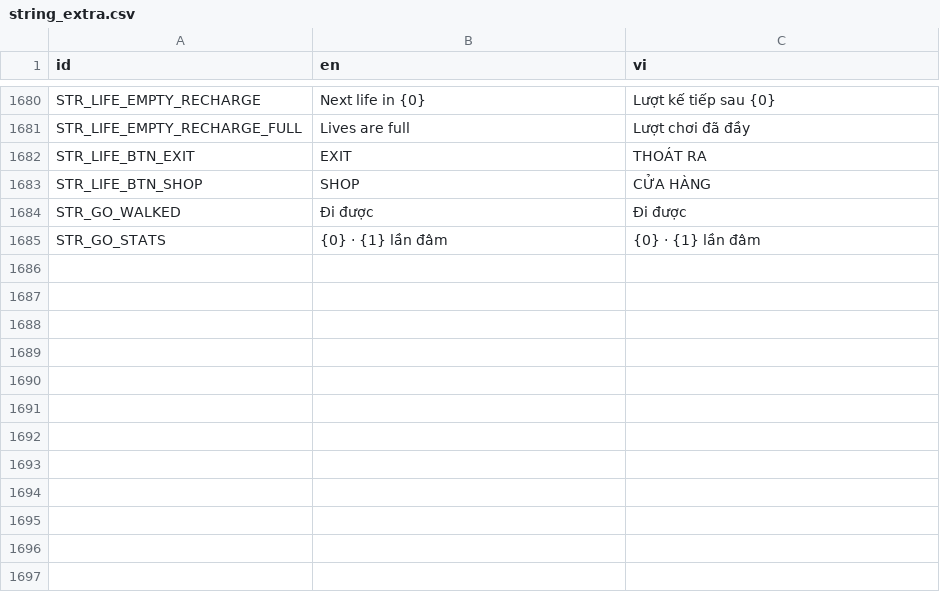
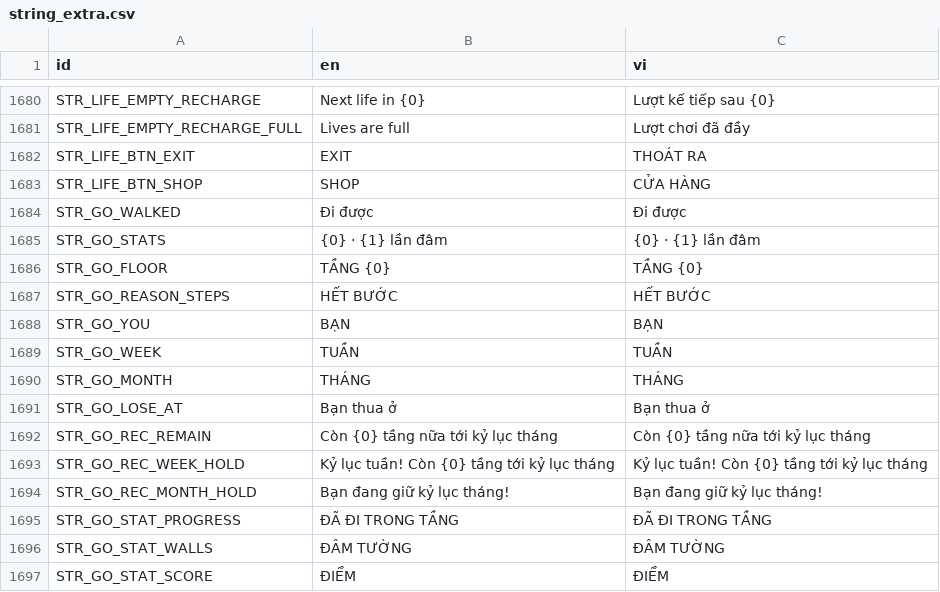
Before and after one commit to mrbut1995/phone-game-inkmaze, a CSV file: resources/localization/string_extra.csv, drawn as a sheet; only a part is shown, gaps mark what is left out; the diff names each change by its address in the sheet, - before the commit and + after, or states it on an @@ line.

Commit message:
feat: Enhance Game Over Popup with localization and new ruler UI
- Added new localization strings for game over scenarios in string_extra.csv.
- Refactored gameover.gd to improve the display of game over information, including current floor, reasons for loss, and best records for week and month.
- Introduced GameOverRuler class to visually represent the player's progress and records in the game over popup.
- Updated UI elements to reflect changes in game state and player statistics.

(cherry picked from commit e47f46e0be2740d8932d3e2119d007d71e8c8488)

```diff
--- a/resources/localization/string_extra.csv
+++ b/resources/localization/string_extra.csv
+row 1686: STR_GO_FLOOR | TẦNG {0} | TẦNG {0}
+row 1687: STR_GO_REASON_STEPS | HẾT BƯỚC | HẾT BƯỚC
+row 1688: STR_GO_YOU | BẠN | BẠN
+row 1689: STR_GO_WEEK | TUẦN | TUẦN
+row 1690: STR_GO_MONTH | THÁNG | THÁNG
+row 1691: STR_GO_LOSE_AT | Bạn thua ở | Bạn thua ở
+row 1692: STR_GO_REC_REMAIN | Còn {0} tầng nữa tới kỷ lục tháng | Còn {0} tầng nữa tới kỷ lục tháng
+row 1693: STR_GO_REC_WEEK_HOLD | Kỷ lục tuần! Còn {0} tầng tới kỷ lục tháng | Kỷ lục tuần! Còn {0} tầng tới kỷ lục tháng
+row 1694: STR_GO_REC_MONTH_HOLD | Bạn đang giữ kỷ lục tháng! | Bạn đang giữ kỷ lục tháng!
+row 1695: STR_GO_STAT_PROGRESS | ĐÃ ĐI TRONG TẦNG | ĐÃ ĐI TRONG TẦNG
+row 1696: STR_GO_STAT_WALLS | ĐÂM TƯỜNG | ĐÂM TƯỜNG
+row 1697: STR_GO_STAT_SCORE | ĐIỂM | ĐIỂM
```
Also changed, not shown: 9 other files.
